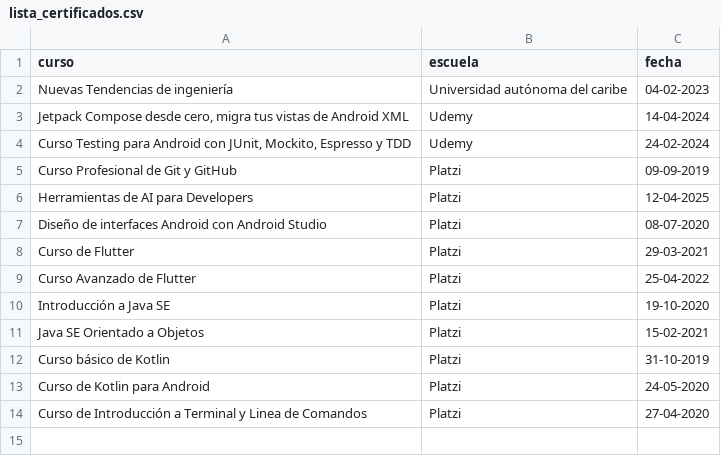
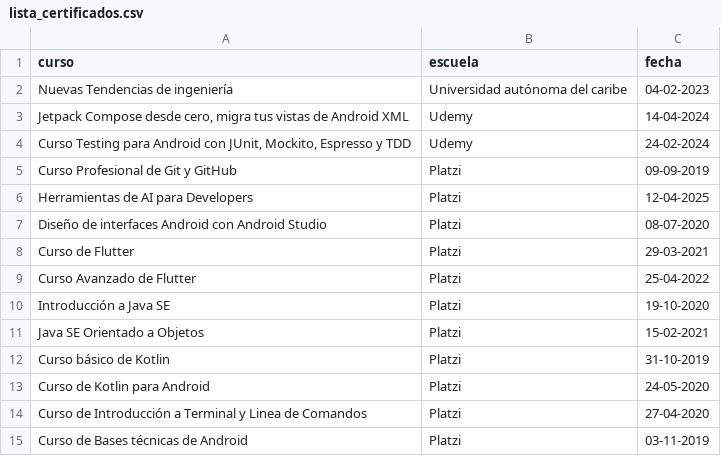
Before and after one commit to gago852/resume-latex, a CSV file: lista_certificados.csv, drawn as a sheet.

```diff
--- a/lista_certificados.csv
+++ b/lista_certificados.csv
@@ -14 +14,2 @@ Curso de Kotlin para Android;Platzi;24-05-2020
 Curso de Introducción a Terminal y Linea de Comandos;Platzi;27-04-2020
+Curso de Bases técnicas de Android;Platzi;03-11-2019
```
Also changed, not shown: 2 other files.
